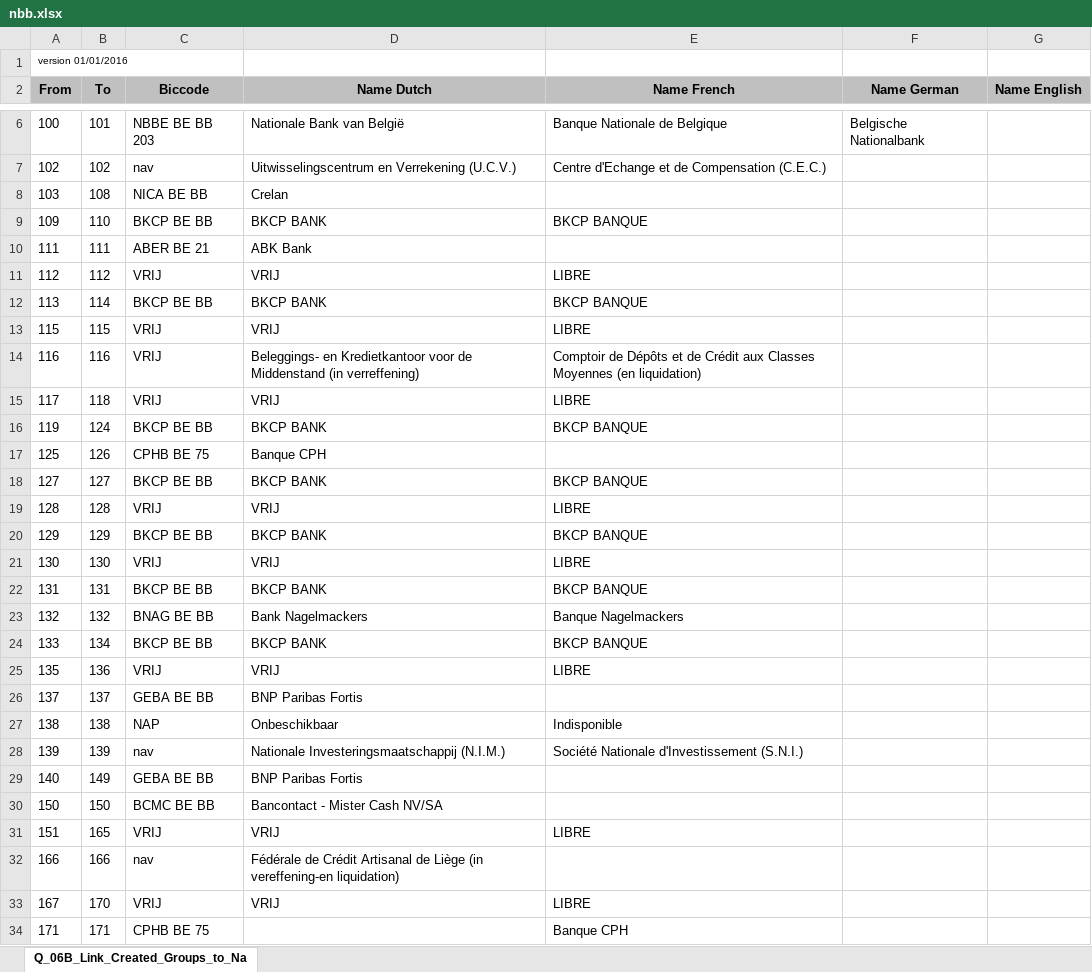
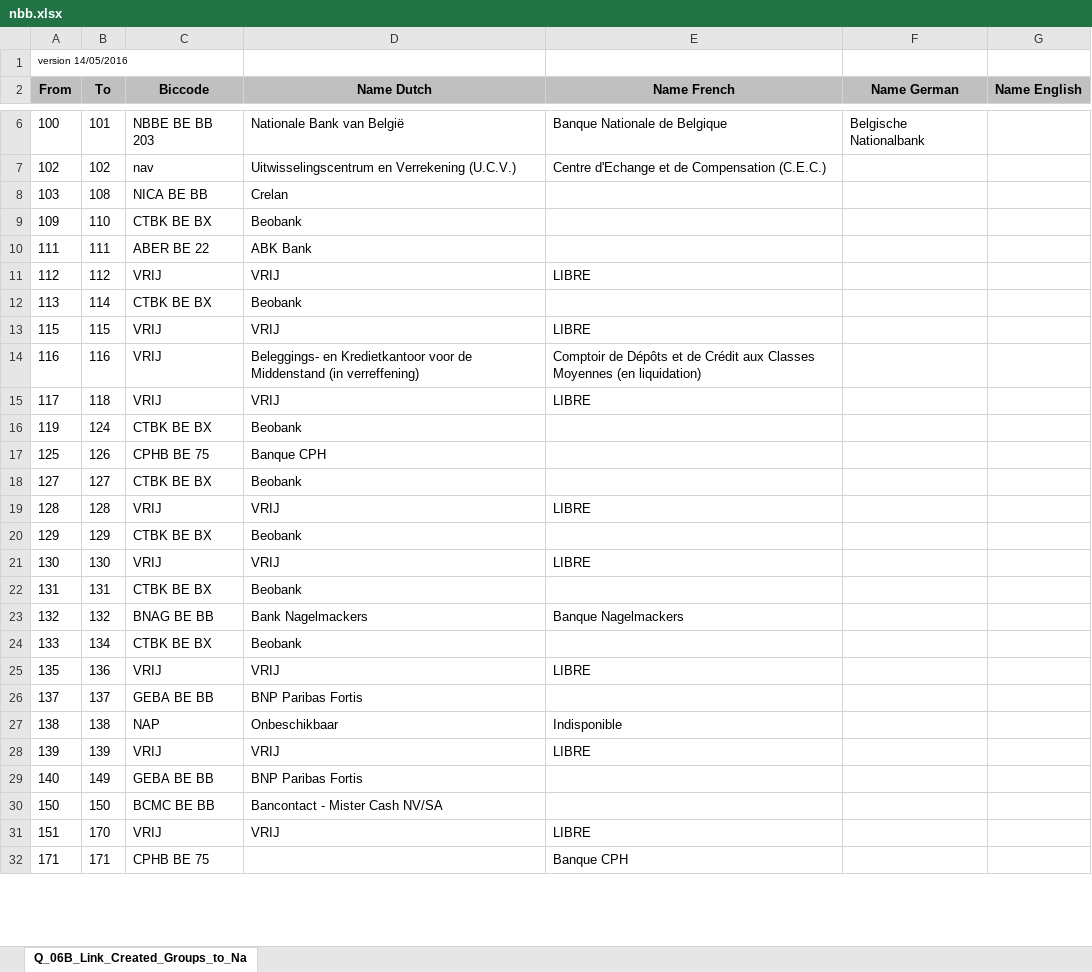
Before and after one commit to apilayer/goiban-data-loader, an Excel workbook: data/nbb.xlsx, sheet Q_06B_Link_Created_Groups_to_Na, drawn as a sheet; only a part is shown, gaps mark what is left out; values as stored, in another font and other column widths than the file's, no borders; removed rows and columns are numbered as before the commit, all else as after; the diff covers the shown part only; the diff names each change by its address in the sheet, - before the commit and + after, or states it on an @@ line.

Commit message:
Update bic data

```diff
--- a/data/nbb.xlsx (sheet Q_06B_Link_Created_Groups_to_Na)
+++ b/data/nbb.xlsx (sheet Q_06B_Link_Created_Groups_to_Na)
-A1 (From): version 01/01/2016
+A1 (From): version 14/05/2016
-C9 (Biccode): BKCP BE BB
+C9 (Biccode): CTBK BE BX
-D9 (Name Dutch): BKCP BANK
+D9 (Name Dutch): Beobank
-E9 (Name French): BKCP BANQUE
+E9 (Name French): (empty)
-C10 (Biccode): ABER BE 21
+C10 (Biccode): ABER BE 22
-C12 (Biccode): BKCP BE BB
+C12 (Biccode): CTBK BE BX
-D12 (Name Dutch): BKCP BANK
+D12 (Name Dutch): Beobank
-E12 (Name French): BKCP BANQUE
+E12 (Name French): (empty)
-C16 (Biccode): BKCP BE BB
+C16 (Biccode): CTBK BE BX
-D16 (Name Dutch): BKCP BANK
+D16 (Name Dutch): Beobank
-E16 (Name French): BKCP BANQUE
+E16 (Name French): (empty)
-C18 (Biccode): BKCP BE BB
+C18 (Biccode): CTBK BE BX
-D18 (Name Dutch): BKCP BANK
+D18 (Name Dutch): Beobank
-E18 (Name French): BKCP BANQUE
+E18 (Name French): (empty)
-C20 (Biccode): BKCP BE BB
+C20 (Biccode): CTBK BE BX
-D20 (Name Dutch): BKCP BANK
+D20 (Name Dutch): Beobank
-E20 (Name French): BKCP BANQUE
+E20 (Name French): (empty)
-C22 (Biccode): BKCP BE BB
+C22 (Biccode): CTBK BE BX
-D22 (Name Dutch): BKCP BANK
+D22 (Name Dutch): Beobank
-E22 (Name French): BKCP BANQUE
+E22 (Name French): (empty)
-C24 (Biccode): BKCP BE BB
+C24 (Biccode): CTBK BE BX
-D24 (Name Dutch): BKCP BANK
+D24 (Name Dutch): Beobank
-E24 (Name French): BKCP BANQUE
+E24 (Name French): (empty)
-C28 (Biccode): nav
+C28 (Biccode): VRIJ
-D28 (Name Dutch): Nationale Investeringsmaatschappij (N.I.M.)
+D28 (Name Dutch): VRIJ
-E28 (Name French): Société Nationale d'Investissement (S.N.I.)
+E28 (Name French): LIBRE
-B31 (To): 165
+B31 (To): 170
-row 32: 166 | 166 | nav | Fédérale de Crédit Artisanal de Liège (in vereffening-en liquidation)
-row 33: 167 | 170 | VRIJ | VRIJ | LIBRE
```
Also changed, not shown: 2 added rows, 3 removed rows and 11 edited cells elsewhere in this sheet, data/nl.xlsx, 1 other file.
